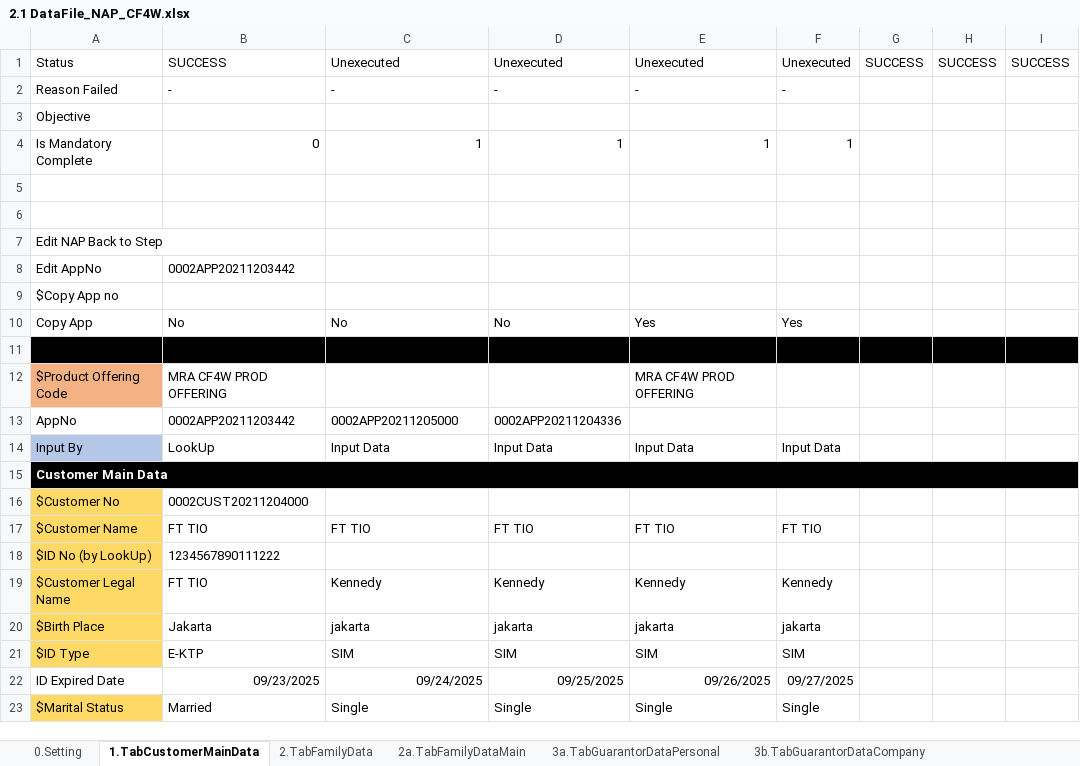
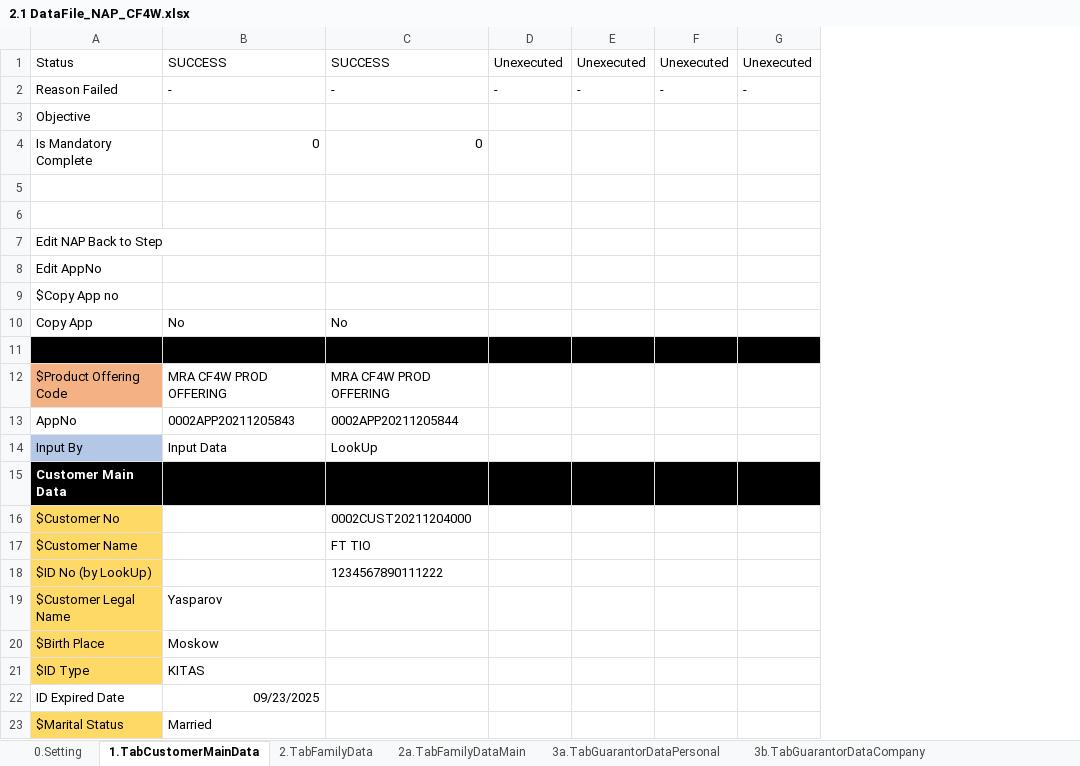
Before and after one commit to qcadins/DemoWorkflow, an Excel workbook: Excel/2.1 DataFile_NAP_CF4W.xlsx, sheet 1.TabCustomerMainData, drawn as a sheet; only a part is shown; values as stored, in another font and other column widths than the file's, no borders; conditional formats not drawn; removed rows and columns are numbered as before the commit, all else as after; the diff covers the shown part only; the diff names each change by its address in the sheet, - before the commit and + after, or states it on an @@ line.

```diff
--- a/Excel/2.1 DataFile_NAP_CF4W.xlsx (sheet 1.TabCustomerMainData)
+++ b/Excel/2.1 DataFile_NAP_CF4W.xlsx (sheet 1.TabCustomerMainData)
-column D, rows 1-23: Unexecuted | - |  | 1 |  |  |  |  |  | No |  |  | 0002APP20211204336 | Input Data |  |  | FT TIO |  | Kennedy | jakarta | SIM | 09/25/2025 | Single
-column E, rows 1-23: Unexecuted | - |  | 1 |  |  |  |  |  | Yes |  | MRA CF4W PROD OFFERING |  | Input Data |  |  | FT TIO |  | Kennedy | jakarta | SIM | 09/26/2025 | Single
-column F, rows 1-23: Unexecuted | - |  | 1 |  |  |  |  |  | Yes |  |  |  | Input Data |  |  | FT TIO |  | Kennedy | jakarta | SIM | 09/27/2025 | Single
-column G, row 1: SUCCESS
-column H, row 1: SUCCESS
-column I, row 1: SUCCESS
+column D, rows 1-2: Unexecuted | -
+column E, rows 1-2: Unexecuted | -
+column F, rows 1-2: Unexecuted | -
+column G, rows 1-2: Unexecuted | -
-C1: Unexecuted
+C1: SUCCESS
-C4: 1
+C4: 0
-B8: 0002APP20211203442
+B8: (empty)
-C12: (empty)
+C12: MRA CF4W PROD OFFERING
-B13: 0002APP20211203442
+B13: 0002APP20211205843
-C13: 0002APP20211205000
+C13: 0002APP20211205844
-B14: LookUp
+B14: Input Data
-C14: Input Data
+C14: LookUp
-A15:I15 merged
-B16: 0002CUST20211204000
+B16: (empty)
-C16: (empty)
+C16: 0002CUST20211204000
-B17: FT TIO
+B17: (empty)
-B18: 1234567890111222
+B18: (empty)
-C18: (empty)
+C18: 1234567890111222
-B19: FT TIO
+B19: Yasparov
-C19: Kennedy
+C19: (empty)
-B20: Jakarta
+B20: Moskow
-C20: jakarta
+C20: (empty)
-B21: E-KTP
+B21: KITAS
-C21: SIM
+C21: (empty)
-C22: 09/24/2025
+C22: (empty)
-C23: Single
+C23: (empty)
```
Also changed, not shown: 26 edited cells, cell formats and merged cells elsewhere in this sheet, sheet 8.TabInsuranceData, sheet 10.TabFinancialData, sheet 3a.TabGuarantorDataPersonal, sheet 2.TabFamilyData, sheet 7.TabAssetData, sheet 3b.TabGuarantorDataCompany, 12 more sheets, formulas that keep their value, Excel/2.2 DataFile_NAP_CF4W_Company.xlsx.
